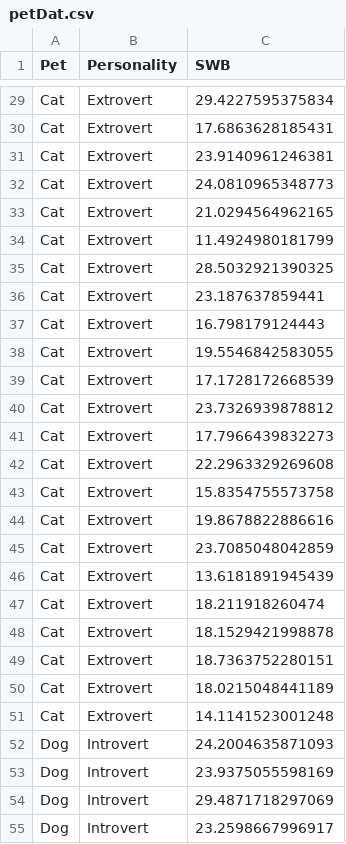
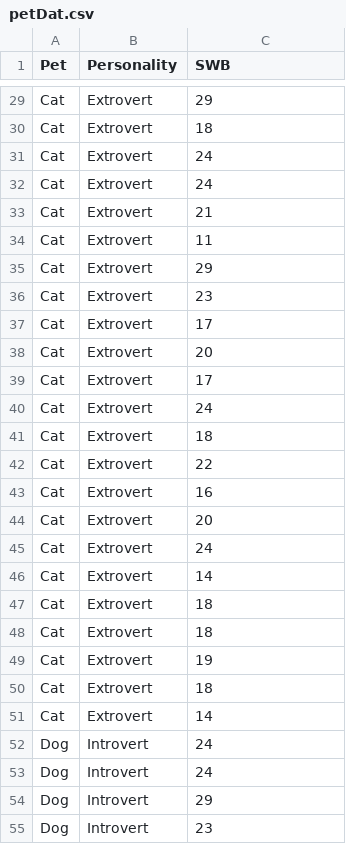
Before and after one commit to mtruelovehill/PRM, a CSV file: docs/Data/petDat.csv, drawn as a sheet; only a part is shown, gaps mark what is left out; the diff covers the shown part only.

```diff
--- a/docs/Data/petDat.csv
+++ b/docs/Data/petDat.csv
@@ -29,27 +29,27 @@
-"Cat","Extrovert",29.4227595375834
-"Cat","Extrovert",17.6863628185431
-"Cat","Extrovert",23.9140961246381
-"Cat","Extrovert",24.0810965348773
-"Cat","Extrovert",21.0294564962165
-"Cat","Extrovert",11.4924980181799
-"Cat","Extrovert",28.5032921390325
-"Cat","Extrovert",23.187637859441
-"Cat","Extrovert",16.798179124443
-"Cat","Extrovert",19.5546842583055
-"Cat","Extrovert",17.1728172668539
-"Cat","Extrovert",23.7326939878812
-"Cat","Extrovert",17.7966439832273
-"Cat","Extrovert",22.2963329269608
-"Cat","Extrovert",15.8354755573758
-"Cat","Extrovert",19.8678822886616
-"Cat","Extrovert",23.7085048042859
-"Cat","Extrovert",13.6181891945439
-"Cat","Extrovert",18.211918260474
-"Cat","Extrovert",18.1529421998878
-"Cat","Extrovert",18.7363752280151
-"Cat","Extrovert",18.0215048441189
-"Cat","Extrovert",14.1141523001248
-"Dog","Introvert",24.2004635871093
-"Dog","Introvert",23.9375055598169
-"Dog","Introvert",29.4871718297069
-"Dog","Introvert",23.2598667996917
+Cat,Extrovert,29
+Cat,Extrovert,18
+Cat,Extrovert,24
+Cat,Extrovert,24
+Cat,Extrovert,21
+Cat,Extrovert,11
+Cat,Extrovert,29
+Cat,Extrovert,23
+Cat,Extrovert,17
+Cat,Extrovert,20
+Cat,Extrovert,17
+Cat,Extrovert,24
+Cat,Extrovert,18
+Cat,Extrovert,22
+Cat,Extrovert,16
+Cat,Extrovert,20
+Cat,Extrovert,24
+Cat,Extrovert,14
+Cat,Extrovert,18
+Cat,Extrovert,18
+Cat,Extrovert,19
+Cat,Extrovert,18
+Cat,Extrovert,14
+Dog,Introvert,24
+Dog,Introvert,24
+Dog,Introvert,29
+Dog,Introvert,23
```
Also changed, not shown: 123 edited cells elsewhere in this file, docs/Data/petSampleDat.csv, 1 other file.
